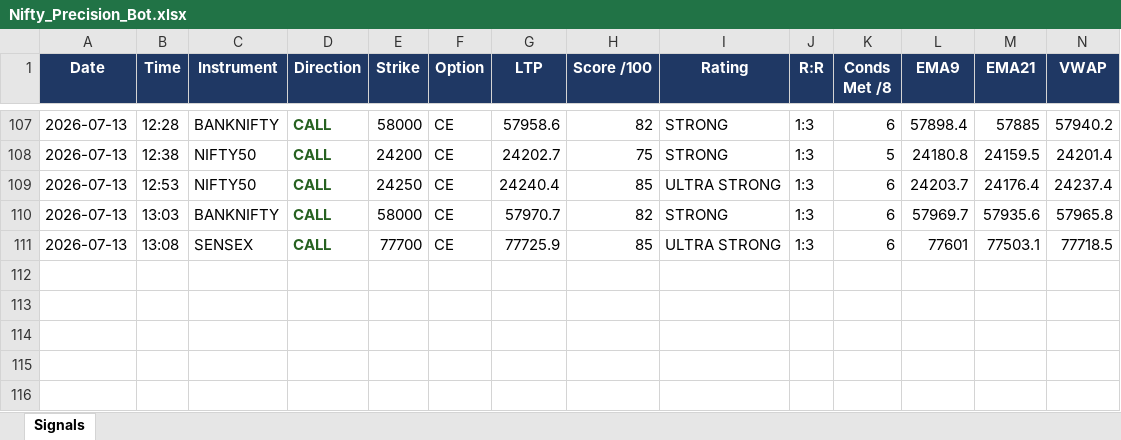
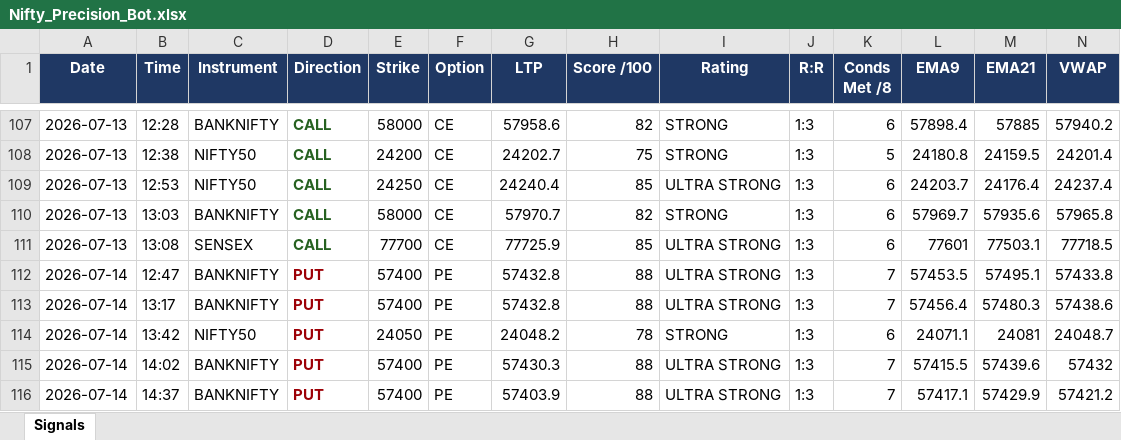
Before and after one commit to mithstrader/botnsestock, an Excel workbook: logs/Nifty_Precision_Bot.xlsx, sheet Signals, drawn as a sheet; only a part is shown, gaps mark what is left out; values as stored, in another font and other column widths than the file's, no borders; rows hold the shown columns only; the diff names each change by its address in the sheet, - before the commit and + after, or states it on an @@ line.

Commit message:
logs: nifty precision signals 2026-07-14

```diff
--- a/logs/Nifty_Precision_Bot.xlsx (sheet Signals)
+++ b/logs/Nifty_Precision_Bot.xlsx (sheet Signals)
+row 112: 2026-07-14 | 12:47 | BANKNIFTY | PUT | 57400 | PE | 57432.8 | 88 | ULTRA STRONG | 1:3 | 7 | 57453.5 | 57495.1 | 57433.8
+row 113: 2026-07-14 | 13:17 | BANKNIFTY | PUT | 57400 | PE | 57432.8 | 88 | ULTRA STRONG | 1:3 | 7 | 57456.4 | 57480.3 | 57438.6
+row 114: 2026-07-14 | 13:42 | NIFTY50 | PUT | 24050 | PE | 24048.2 | 78 | STRONG | 1:3 | 6 | 24071.1 | 24081 | 24048.7
+row 115: 2026-07-14 | 14:02 | BANKNIFTY | PUT | 57400 | PE | 57430.3 | 88 | ULTRA STRONG | 1:3 | 7 | 57415.5 | 57439.6 | 57432
+row 116: 2026-07-14 | 14:37 | BANKNIFTY | PUT | 57400 | PE | 57403.9 | 88 | ULTRA STRONG | 1:3 | 7 | 57417.1 | 57429.9 | 57421.2
```
